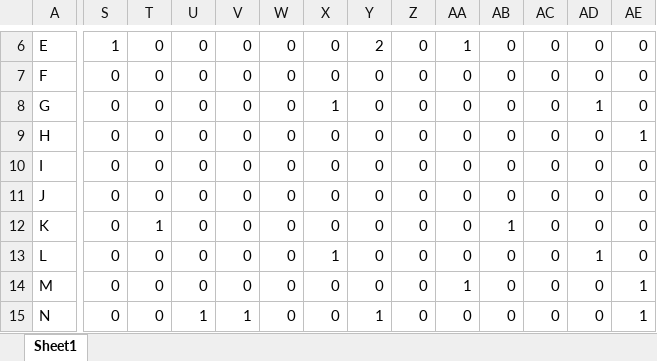
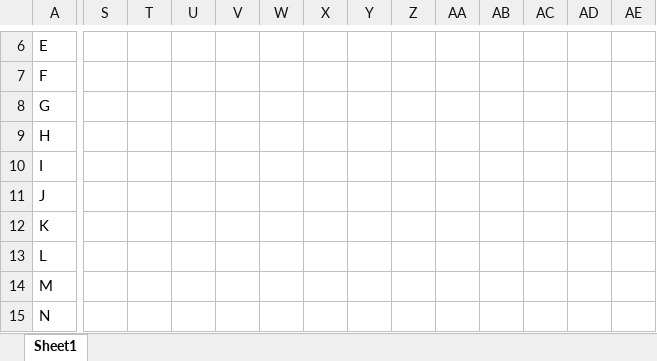
Before and after one commit to anastasiiakonoplina/algorithmics, an Excel workbook: hw10/10_2.xlsx, sheet Sheet1, drawn as a sheet; only a part is shown, gaps mark what is left out; values as stored, in another font and other column widths than the file's, no cell formats; the diff covers the shown part only; the diff names each change by its address in the sheet, - before the commit and + after, or states it on an @@ line.

```diff
--- a/hw10/10_2.xlsx (sheet Sheet1)
+++ b/hw10/10_2.xlsx (sheet Sheet1)
-S6: 1
+S6: (empty)
-T6:T11: 0
+T6:T11: (empty)
-U6:U14: 0
+U6:U14: (empty)
-V6:V14: 0
+V6:V14: (empty)
-W6:W15: 0
+W6:W15: (empty)
-X6:X7: 0
+X6:X7: (empty)
-Y6: 2
+Y6: (empty)
-Z6:Z15: 0
+Z6:Z15: (empty)
-AA6: 1
+AA6: (empty)
-AB6:AB11: 0
+AB6:AB11: (empty)
-AC6:AC15: 0
+AC6:AC15: (empty)
-AD6:AD7: 0
+AD6:AD7: (empty)
-AE6:AE8: 0
+AE6:AE8: (empty)
-S7:S15: 0
+S7:S15: (empty)
-Y7:Y14: 0
+Y7:Y14: (empty)
-AA7:AA13: 0
+AA7:AA13: (empty)
-X8: 1
+X8: (empty)
-AD8: 1
+AD8: (empty)
-X9:X12: 0
+X9:X12: (empty)
-AD9:AD12: 0
+AD9:AD12: (empty)
-AE9: 1
+AE9: (empty)
-AE10:AE13: 0
+AE10:AE13: (empty)
-T12: 1
+T12: (empty)
-AB12: 1
+AB12: (empty)
-T13:T15: 0
+T13:T15: (empty)
-X13: 1
+X13: (empty)
-AB13:AB15: 0
+AB13:AB15: (empty)
-AD13: 1
+AD13: (empty)
-X14:X15: 0
+X14:X15: (empty)
-AA14: 1
+AA14: (empty)
-AD14:AD15: 0
+AD14:AD15: (empty)
-AE14:AE15: 1
+AE14:AE15: (empty)
-U15: 1
+U15: (empty)
-V15: 1
+V15: (empty)
-Y15: 1
+Y15: (empty)
-AA15: 0
+AA15: (empty)
```
Also changed, not shown: 66 edited cells elsewhere in this sheet, cell formats, 4 other files.
